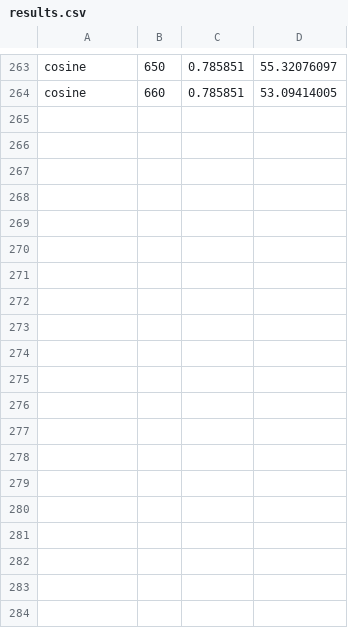
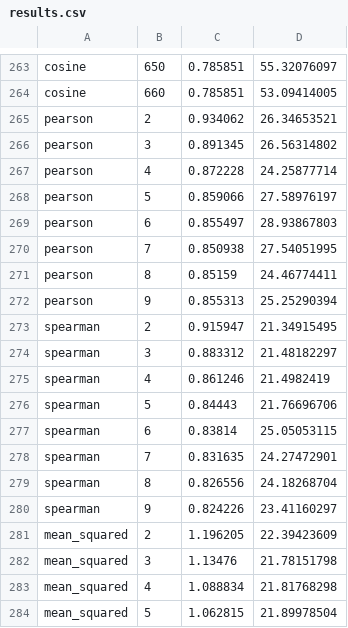
Before and after one commit to 0xnirmal/Collaborative-Filtering-Recommendation-Engine, a CSV file: results.csv, drawn as a sheet; only a part is shown, gaps mark what is left out; the diff covers the shown part only; the diff names each change by its address in the sheet, - before the commit and + after, or states it on an @@ line.

Commit message:
added journal articles and cleaned up results

```diff
--- a/results.csv
+++ b/results.csv
+row 265: pearson | 2 | 0.934062 | 26.34653521
+row 266: pearson | 3 | 0.891345 | 26.56314802
+row 267: pearson | 4 | 0.872228 | 24.25877714
+row 268: pearson | 5 | 0.859066 | 27.58976197
+row 269: pearson | 6 | 0.855497 | 28.93867803
+row 270: pearson | 7 | 0.850938 | 27.54051995
+row 271: pearson | 8 | 0.85159 | 24.46774411
+row 272: pearson | 9 | 0.855313 | 25.25290394
+row 273: spearman | 2 | 0.915947 | 21.34915495
+row 274: spearman | 3 | 0.883312 | 21.48182297
+row 275: spearman | 4 | 0.861246 | 21.4982419
+row 276: spearman | 5 | 0.84443 | 21.76696706
+row 277: spearman | 6 | 0.83814 | 25.05053115
+row 278: spearman | 7 | 0.831635 | 24.27472901
+row 279: spearman | 8 | 0.826556 | 24.18268704
+row 280: spearman | 9 | 0.824226 | 23.41160297
+row 281: mean_squared | 2 | 1.196205 | 22.39423609
+row 282: mean_squared | 3 | 1.13476 | 21.78151798
+row 283: mean_squared | 4 | 1.088834 | 21.81768298
+row 284: mean_squared | 5 | 1.062815 | 21.89978504
```
Also changed, not shown: 12 added rows and 1 edited cell elsewhere in this file, 6 other files.
